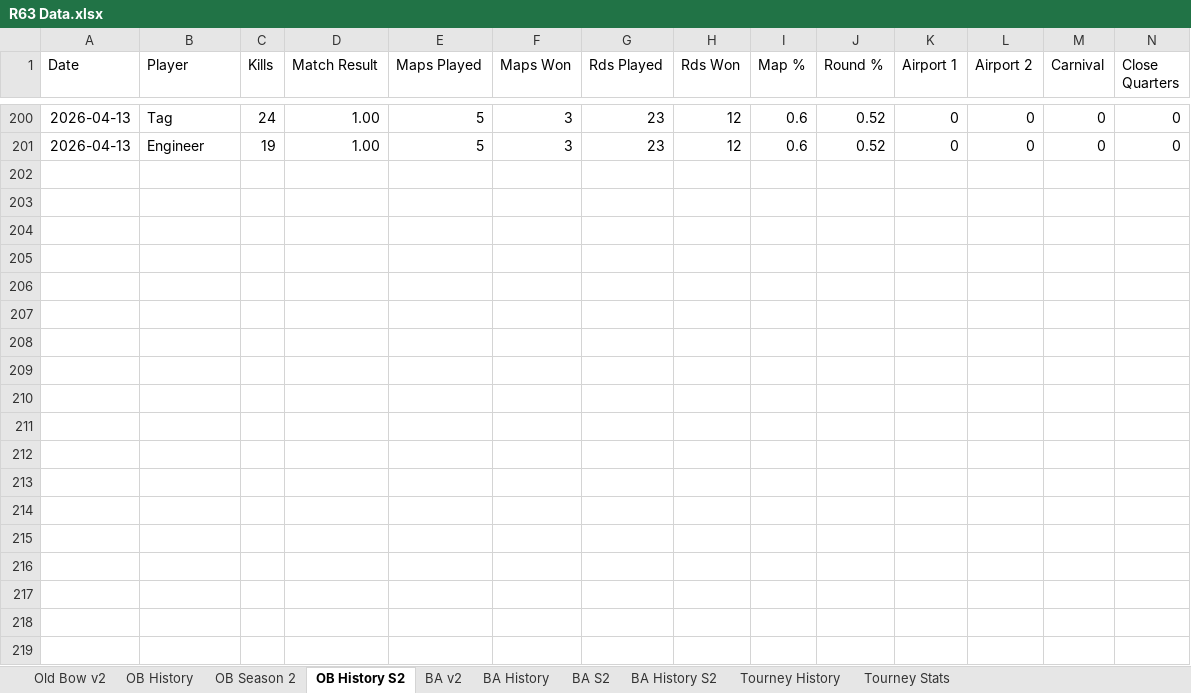
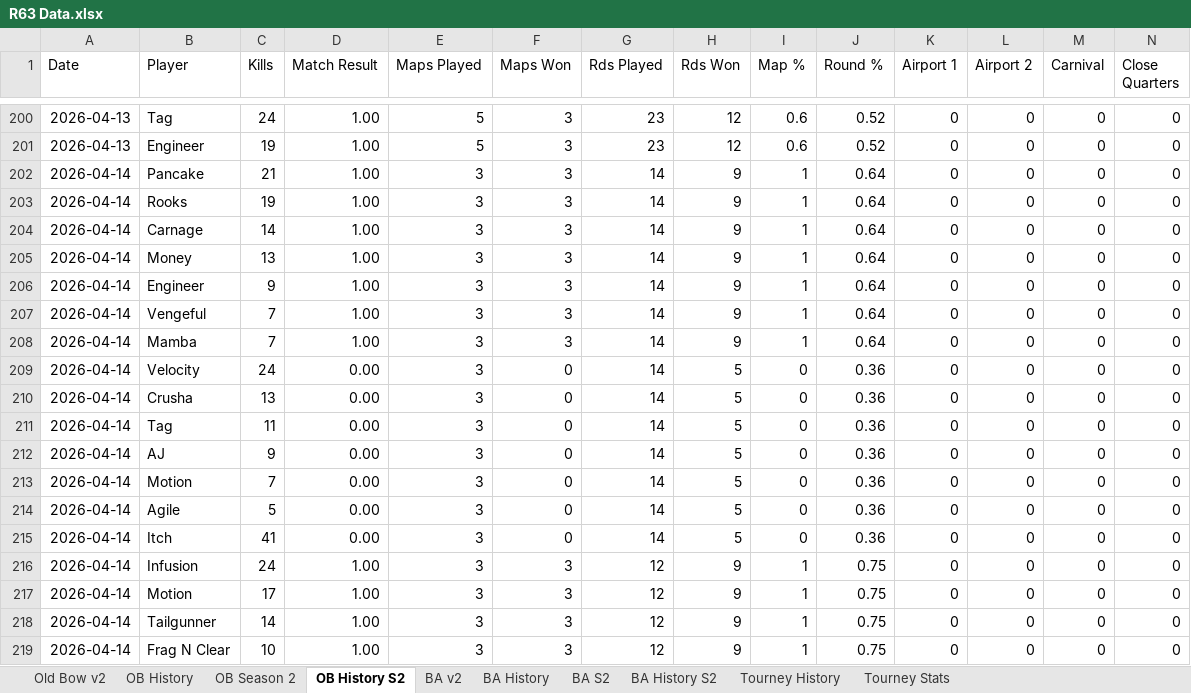
Before and after one commit to brettjmiller8-cpu/r63-stats, an Excel workbook: R63 Data.xlsx, sheet OB History S2, drawn as a sheet; only a part is shown, gaps mark what is left out; values as stored, in another font and other column widths than the file's, no borders; rows hold the shown columns only; the diff covers the shown part only; the diff names each change by its address in the sheet, - before the commit and + after, or states it on an @@ line.

```diff
--- a/R63 Data.xlsx (sheet OB History S2)
+++ b/R63 Data.xlsx (sheet OB History S2)
+row 202: 2026-04-14 | Pancake | 21 | 1.00 | 3 | 3 | 14 | 9 | 1 | 0.64 | 0 | 0 | 0 | 0
+row 203: 2026-04-14 | Rooks | 19 | 1.00 | 3 | 3 | 14 | 9 | 1 | 0.64 | 0 | 0 | 0 | 0
+row 204: 2026-04-14 | Carnage | 14 | 1.00 | 3 | 3 | 14 | 9 | 1 | 0.64 | 0 | 0 | 0 | 0
+row 205: 2026-04-14 | Money | 13 | 1.00 | 3 | 3 | 14 | 9 | 1 | 0.64 | 0 | 0 | 0 | 0
+row 206: 2026-04-14 | Engineer | 9 | 1.00 | 3 | 3 | 14 | 9 | 1 | 0.64 | 0 | 0 | 0 | 0
+row 207: 2026-04-14 | Vengeful | 7 | 1.00 | 3 | 3 | 14 | 9 | 1 | 0.64 | 0 | 0 | 0 | 0
+row 208: 2026-04-14 | Mamba | 7 | 1.00 | 3 | 3 | 14 | 9 | 1 | 0.64 | 0 | 0 | 0 | 0
+row 209: 2026-04-14 | Velocity | 24 | 0.00 | 3 | 0 | 14 | 5 | 0 | 0.36 | 0 | 0 | 0 | 0
+row 210: 2026-04-14 | Crusha | 13 | 0.00 | 3 | 0 | 14 | 5 | 0 | 0.36 | 0 | 0 | 0 | 0
+row 211: 2026-04-14 | Tag | 11 | 0.00 | 3 | 0 | 14 | 5 | 0 | 0.36 | 0 | 0 | 0 | 0
+row 212: 2026-04-14 | AJ | 9 | 0.00 | 3 | 0 | 14 | 5 | 0 | 0.36 | 0 | 0 | 0 | 0
+row 213: 2026-04-14 | Motion | 7 | 0.00 | 3 | 0 | 14 | 5 | 0 | 0.36 | 0 | 0 | 0 | 0
+row 214: 2026-04-14 | Agile | 5 | 0.00 | 3 | 0 | 14 | 5 | 0 | 0.36 | 0 | 0 | 0 | 0
+row 215: 2026-04-14 | Itch | 41 | 0.00 | 3 | 0 | 14 | 5 | 0 | 0.36 | 0 | 0 | 0 | 0
+row 216: 2026-04-14 | Infusion | 24 | 1.00 | 3 | 3 | 12 | 9 | 1 | 0.75 | 0 | 0 | 0 | 0
+row 217: 2026-04-14 | Motion | 17 | 1.00 | 3 | 3 | 12 | 9 | 1 | 0.75 | 0 | 0 | 0 | 0
+row 218: 2026-04-14 | Tailgunner | 14 | 1.00 | 3 | 3 | 12 | 9 | 1 | 0.75 | 0 | 0 | 0 | 0
+row 219: 2026-04-14 | Frag N Clear | 10 | 1.00 | 3 | 3 | 12 | 9 | 1 | 0.75 | 0 | 0 | 0 | 0
```
Also changed, not shown: 10 added rows elsewhere in this sheet, sheet BA History S2, sheet BA History, sheet OB History, sheet OB Season 2, sheet Old Bow v2, sheet BA S2, 1 more sheet, formulas that keep their value.
